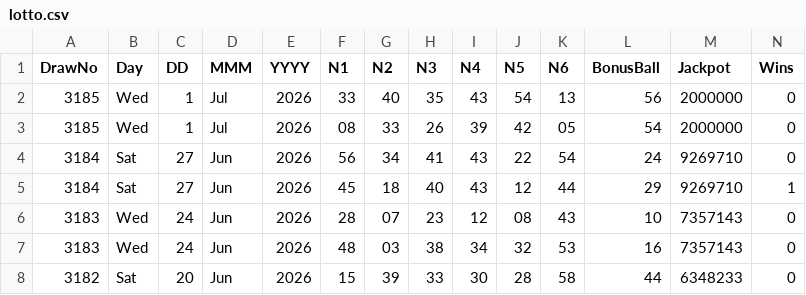
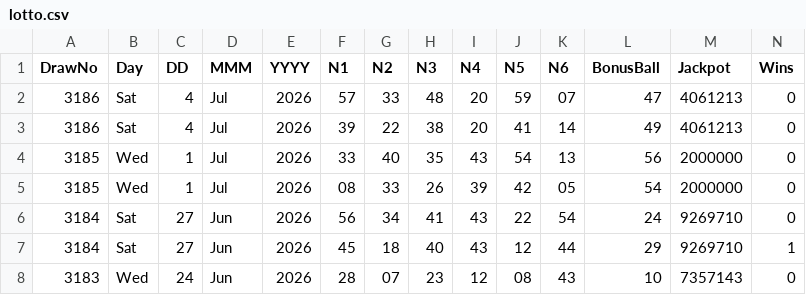
Before and after one commit to CostaCory/uk-lottery-dashboard, a CSV file: data/lotto.csv, drawn as a sheet; only a part is shown; the shorter side is filled out with more unchanged rows; rows hold the shown columns only; the diff names each change by its address in the sheet, - before the commit and + after, or states it on an @@ line.

Commit message:
Auto-update Lotto CSV

```diff
--- a/data/lotto.csv
+++ b/data/lotto.csv
+row 2: 3186 | Sat | 4 | Jul | 2026 | 57 | 33 | 48 | 20 | 59 | 07 | 47 | 4061213 | 0
+row 3: 3186 | Sat | 4 | Jul | 2026 | 39 | 22 | 38 | 20 | 41 | 14 | 49 | 4061213 | 0
```
